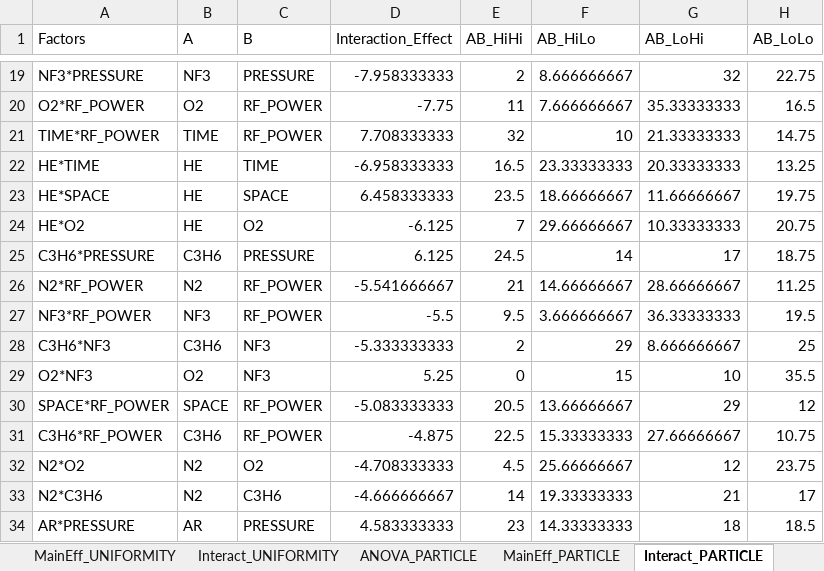
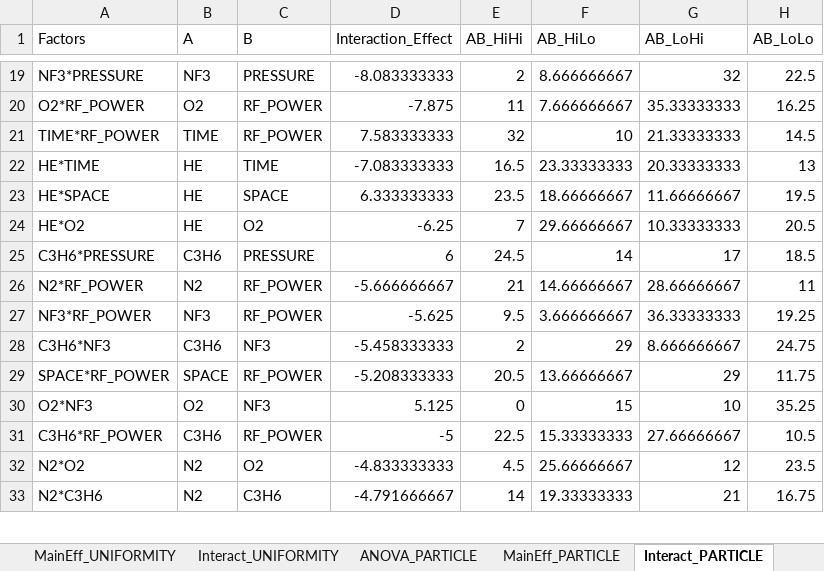
Before and after one commit to pollya32/python101, an Excel workbook: [예제 015] 반도체 공정 DOE 분석 시스템/doe_results/doe_report.xlsx, sheet Interact_PARTICLE, drawn as a sheet; only a part is shown, gaps mark what is left out; values as stored, in another font and other column widths than the file's, no borders; removed rows and columns are numbered as before the commit, all else as after; the diff covers the shown part only; the diff names each change by its address in the sheet, - before the commit and + after, or states it on an @@ line.

```diff
--- a/[예제 015] 반도체 공정 DOE 분석 시스템/doe_results/doe_report.xlsx (sheet Interact_PARTICLE)
+++ b/[예제 015] 반도체 공정 DOE 분석 시스템/doe_results/doe_report.xlsx (sheet Interact_PARTICLE)
-D19 (Interaction_Effect): -7.958333333
+D19 (Interaction_Effect): -8.083333333
-H19 (AB_LoLo): 22.75
+H19 (AB_LoLo): 22.5
-D20 (Interaction_Effect): -7.75
+D20 (Interaction_Effect): -7.875
-H20 (AB_LoLo): 16.5
+H20 (AB_LoLo): 16.25
-D21 (Interaction_Effect): 7.708333333
+D21 (Interaction_Effect): 7.583333333
-H21 (AB_LoLo): 14.75
+H21 (AB_LoLo): 14.5
-D22 (Interaction_Effect): -6.958333333
+D22 (Interaction_Effect): -7.083333333
-H22 (AB_LoLo): 13.25
+H22 (AB_LoLo): 13
-D23 (Interaction_Effect): 6.458333333
+D23 (Interaction_Effect): 6.333333333
-H23 (AB_LoLo): 19.75
+H23 (AB_LoLo): 19.5
-D24 (Interaction_Effect): -6.125
+D24 (Interaction_Effect): -6.25
-H24 (AB_LoLo): 20.75
+H24 (AB_LoLo): 20.5
-D25 (Interaction_Effect): 6.125
+D25 (Interaction_Effect): 6
-H25 (AB_LoLo): 18.75
+H25 (AB_LoLo): 18.5
-D26 (Interaction_Effect): -5.541666667
+D26 (Interaction_Effect): -5.666666667
-H26 (AB_LoLo): 11.25
+H26 (AB_LoLo): 11
-D27 (Interaction_Effect): -5.5
+D27 (Interaction_Effect): -5.625
-H27 (AB_LoLo): 19.5
+H27 (AB_LoLo): 19.25
-D28 (Interaction_Effect): -5.333333333
+D28 (Interaction_Effect): -5.458333333
-H28 (AB_LoLo): 25
+H28 (AB_LoLo): 24.75
-row 29: O2*NF3 | O2 | NF3 | 5.25 | 0 | 15 | 10 | 35.5
-D29 (Interaction_Effect): -5.083333333
+D29 (Interaction_Effect): -5.208333333
-H29 (AB_LoLo): 12
+H29 (AB_LoLo): 11.75
+row 30: O2*NF3 | O2 | NF3 | 5.125 | 0 | 15 | 10 | 35.25
-D31 (Interaction_Effect): -4.875
+D31 (Interaction_Effect): -5
-H31 (AB_LoLo): 10.75
+H31 (AB_LoLo): 10.5
-D32 (Interaction_Effect): -4.708333333
+D32 (Interaction_Effect): -4.833333333
-H32 (AB_LoLo): 23.75
+H32 (AB_LoLo): 23.5
-D33 (Interaction_Effect): -4.666666667
+D33 (Interaction_Effect): -4.791666667
-H33 (AB_LoLo): 17
+H33 (AB_LoLo): 16.75
-row 34: AR*PRESSURE | AR | PRESSURE | 4.583333333 | 23 | 14.33333333 | 18 | 18.5
```
Also changed, not shown: 5 added rows, 4 removed rows and 50 edited cells elsewhere in this sheet, sheet 25pt_두께, sheet Interact_UNIFORMITY, sheet Interact_THICKNESS, sheet 실험결과, sheet MainEff_THICKNESS, sheet MainEff_UNIFORMITY, 5 more sheets, 27 other files.
